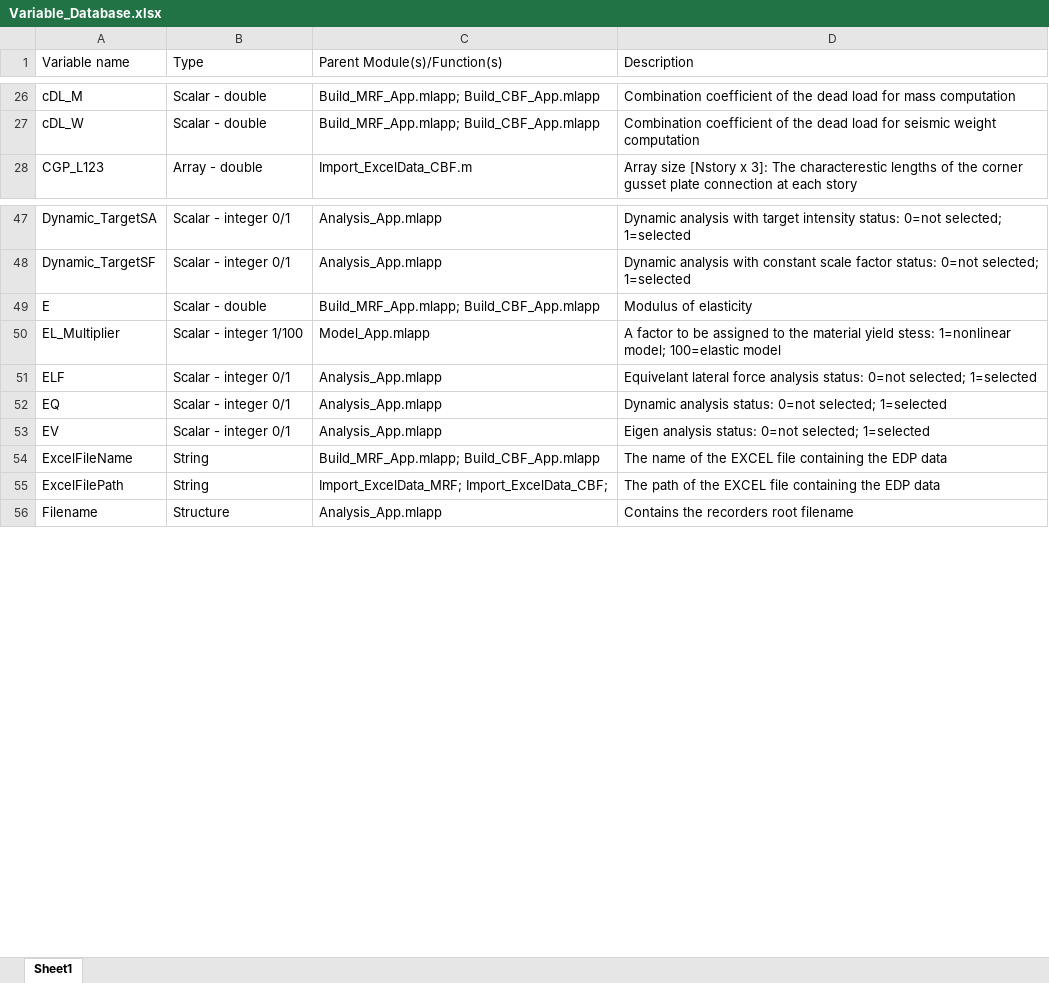
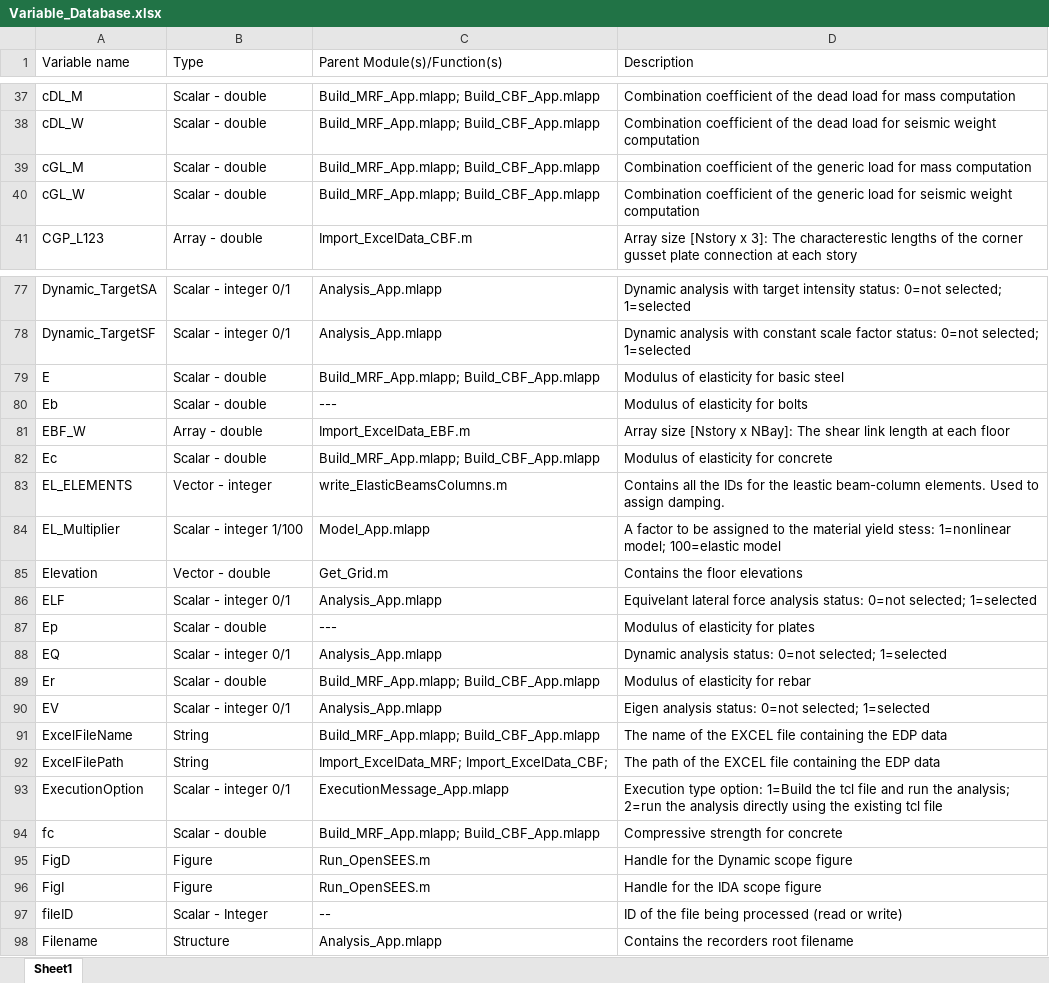
Before and after one commit to amaelkady/FM-2D, an Excel workbook: src/Variable_Database.xlsx, sheet Sheet1, drawn as a sheet; only a part is shown, gaps mark what is left out; values as stored, in another font and other column widths than the file's, no cell formats; addresses are those after the commit; the diff covers the shown part only; the diff names each change by its address in the sheet, - before the commit and + after, or states it on an @@ line.

```diff
--- a/src/Variable_Database.xlsx (sheet Sheet1)
+++ b/src/Variable_Database.xlsx (sheet Sheet1)
+row 39: cGL_M | Scalar - double | Build_MRF_App.mlapp; Build_CBF_App.mlapp | Combination coefficient of the generic load for mass computation
+row 40: cGL_W | Scalar - double | Build_MRF_App.mlapp; Build_CBF_App.mlapp | Combination coefficient of the generic load for seismic weight computation
-D79 (Description): Modulus of elasticity
+D79 (Description): Modulus of elasticity for basic steel
+row 80: Eb | Scalar - double | --- | Modulus of elasticity for bolts
+row 81: EBF_W | Array - double | Import_ExcelData_EBF.m | Array size [Nstory x NBay]: The shear link length at each floor
+row 82: Ec | Scalar - double | Build_MRF_App.mlapp; Build_CBF_App.mlapp | Modulus of elasticity for concrete
+row 83: EL_ELEMENTS | Vector - integer | write_ElasticBeamsColumns.m | Contains all the IDs for the leastic beam-column elements. Used to assign damping.
@@ row 206 moved to row 85: Elevation @@
+row 87: Ep | Scalar - double | --- | Modulus of elasticity for plates
+row 89: Er | Scalar - double | Build_MRF_App.mlapp; Build_CBF_App.mlapp | Modulus of elasticity for rebar
@@ row 182 moved to row 93: ExecutionOption @@
+row 94: fc | Scalar - double | Build_MRF_App.mlapp; Build_CBF_App.mlapp | Compressive strength for concrete
@@ row 189 moved to row 95: FigD @@
@@ row 188 moved to row 96: FigI @@
@@ row 202 moved to row 97: fileID @@
```
Also changed, not shown: 50 added rows, 1 removed row, 31 moved rows and 5 edited cells elsewhere in this sheet, cell formats.
